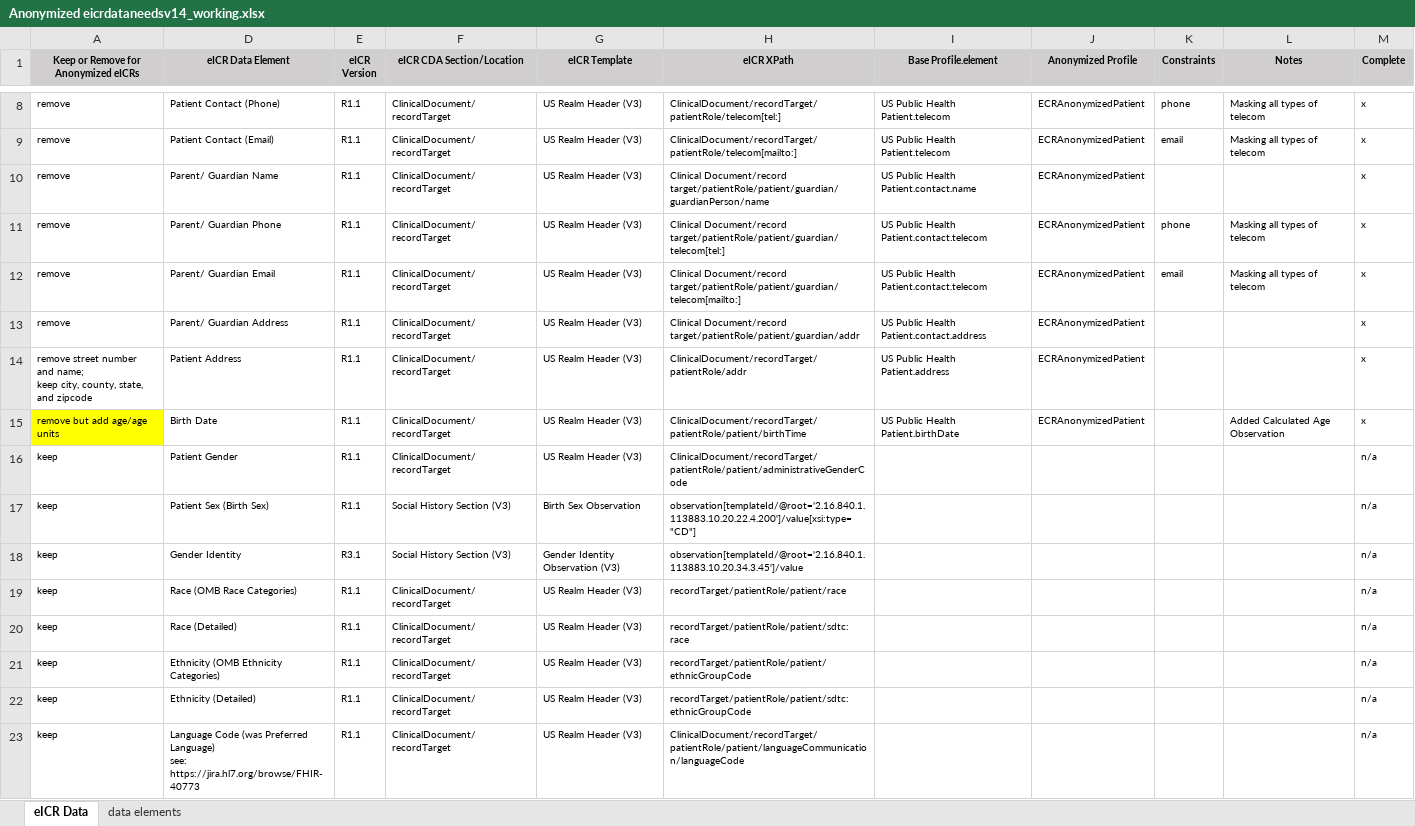
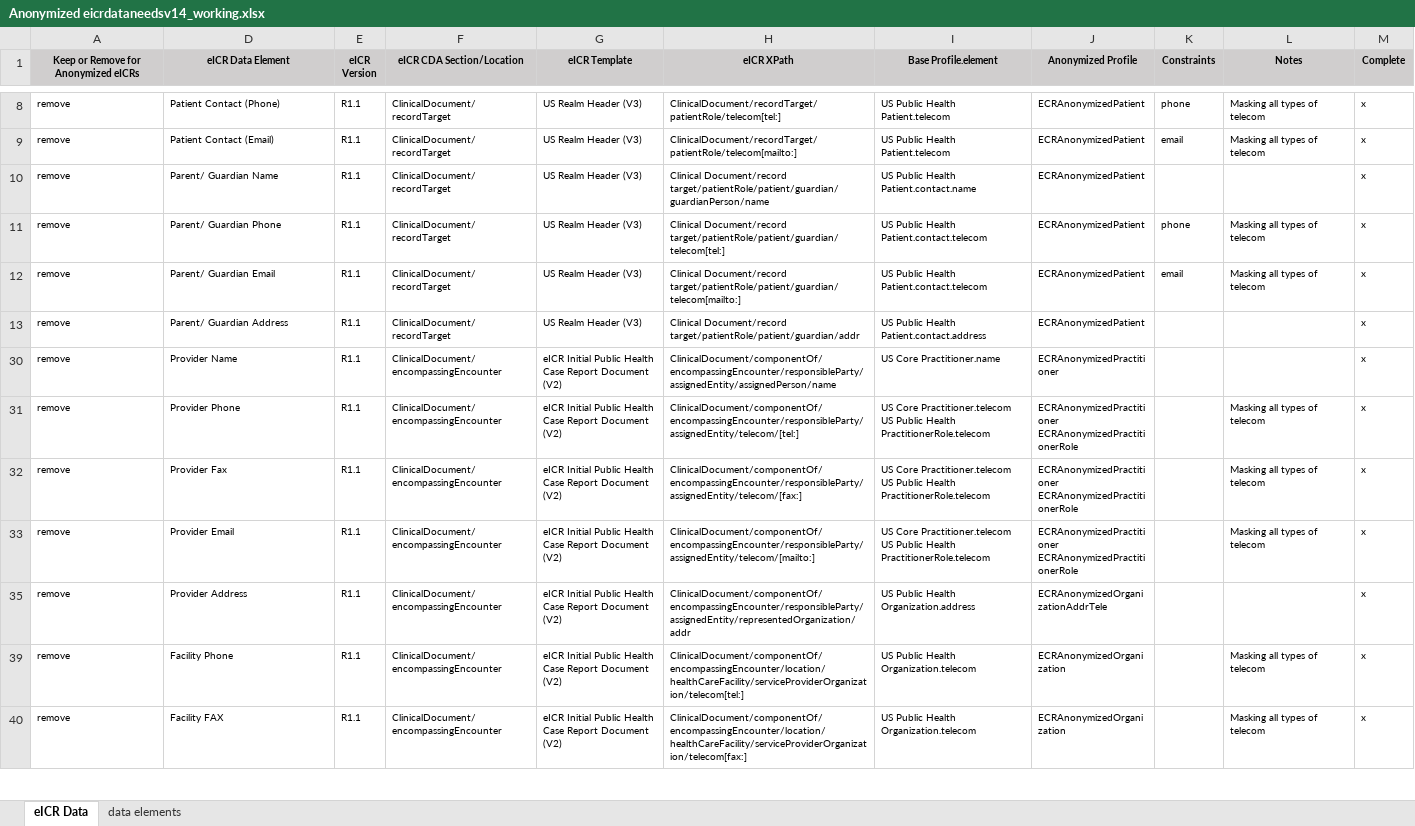
Before and after one commit to lantanagroup/FHIR-us-eicr-anonymized, an Excel workbook: requirements/Anonymized eicrdataneedsv14_working.xlsx, sheet eICR Data, drawn as a sheet; only a part is shown, gaps mark what is left out; the shorter side is filled out with more unchanged rows; values as stored, in another font and other column widths than the file's, no borders; ↵ is a line break in a cell; the diff covers the shown part only; the diff names each change by its address in the sheet, - before the commit and + after, or states it on an @@ line.

```diff
--- a/requirements/Anonymized eicrdataneedsv14_working.xlsx (sheet eICR Data)
+++ b/requirements/Anonymized eicrdataneedsv14_working.xlsx (sheet eICR Data)
@@ row 14 hidden: remove street number and name; ↵ keep city, county, state, and zipcode | Patient Address | R1.1 | ClinicalDocument/recordTarget | US Realm Header (V3) | ClinicalDocument/recordTarget/patientRole/addr | US Public Health Patient.address | ECRAnonymizedPatient |  |  | x @@
@@ row 15 hidden: remove but add age/age units | Birth Date | R1.1 | ClinicalDocument/recordTarget | US Realm Header (V3) | ClinicalDocument/recordTarget/patientRole/patient/birthTime | US Public Health Patient.birthDate | ECRAnonymizedPatient |  | Added Calculated Age Observation | x @@
@@ row 16 hidden: keep | Patient Gender | R1.1 | ClinicalDocument/recordTarget | US Realm Header (V3) | ClinicalDocument/recordTarget/patientRole/patient/administrativeGenderCode |  |  |  |  | n/a @@
@@ row 17 hidden: keep | Patient Sex (Birth Sex) | R1.1 | Social History Section (V3) | Birth Sex Observation | observation[templateId/@root='2.16.840.1.113883.10.20.22.4.200']/value[xsi:type="CD"] |  |  |  |  | n/a @@
@@ row 18 hidden: keep | Gender Identity | R3.1 | Social History Section (V3) | Gender Identity Observation (V3) | observation[templateId/@root='2.16.840.1.113883.10.20.34.3.45']/value |  |  |  |  | n/a @@
@@ row 19 hidden: keep | Race (OMB Race Categories) | R1.1 | ClinicalDocument/recordTarget | US Realm Header (V3) | recordTarget/patientRole/patient/race |  |  |  |  | n/a @@
@@ row 20 hidden: keep | Race (Detailed) | R1.1 | ClinicalDocument/recordTarget | US Realm Header (V3) | recordTarget/patientRole/patient/sdtc:race |  |  |  |  | n/a @@
@@ row 21 hidden: keep | Ethnicity (OMB Ethnicity Categories) | R1.1 | ClinicalDocument/recordTarget | US Realm Header (V3) | recordTarget/patientRole/patient/ethnicGroupCode |  |  |  |  | n/a @@
@@ row 22 hidden: keep | Ethnicity (Detailed) | R1.1 | ClinicalDocument/recordTarget | US Realm Header (V3) | recordTarget/patientRole/patient/sdtc:ethnicGroupCode |  |  |  |  | n/a @@
@@ row 23 hidden: keep | Language Code (was Preferred Language) ↵ see: https://jira.hl7.org/browse/FHIR-40773 | R1.1 | ClinicalDocument/recordTarget | US Realm Header (V3) | ClinicalDocument/recordTarget/patientRole/patient/languageCommunication/languageCode |  |  |  |  | n/a @@
```
Also changed, not shown: 162 hidden or unhidden rows and 2 edited cells elsewhere in this sheet, 2 other files.
